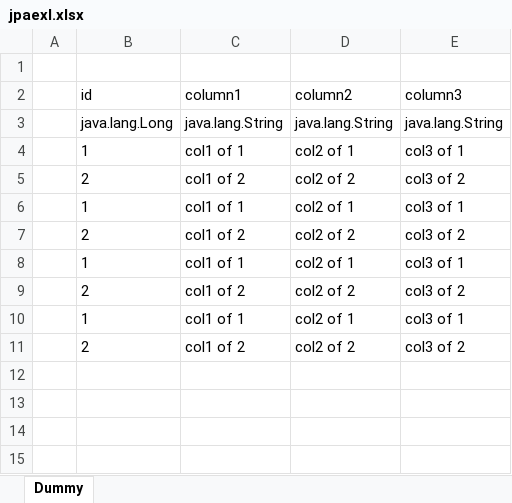
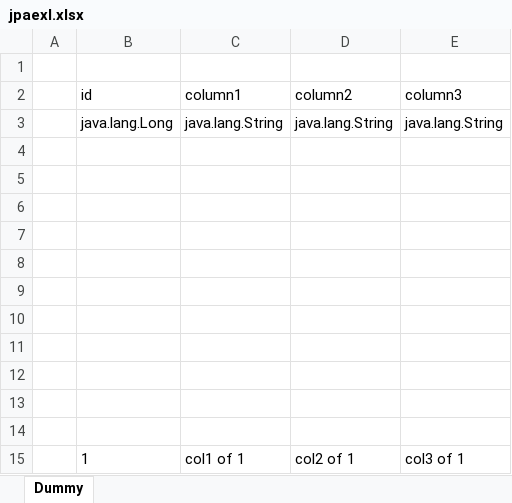
Before and after one commit to kidongYun/jpaexl, an Excel workbook: jpaexl.xlsx, sheet Dummy, drawn as a sheet; values as stored, in another font and other column widths than the file's, no borders; removed rows and columns are numbered as before the commit, all else as after; the diff names each change by its address in the sheet, - before the commit and + after, or states it on an @@ line.

```diff
--- a/jpaexl.xlsx (sheet Dummy)
+++ b/jpaexl.xlsx (sheet Dummy)
+row 4: (empty)
+row 5: (empty)
+row 6: (empty)
+row 7: (empty)
+row 8: (empty)
+row 9: (empty)
+row 10: (empty)
+row 11: (empty)
+row 12: (empty)
+row 13: (empty)
+row 14: (empty)
-row 5:  | 2 | col1 of 2 | col2 of 2 | col3 of 2
-row 6:  | 1 | col1 of 1 | col2 of 1 | col3 of 1
-row 7:  | 2 | col1 of 2 | col2 of 2 | col3 of 2
-row 8:  | 1 | col1 of 1 | col2 of 1 | col3 of 1
-row 9:  | 2 | col1 of 2 | col2 of 2 | col3 of 2
-row 10:  | 1 | col1 of 1 | col2 of 1 | col3 of 1
-row 11:  | 2 | col1 of 2 | col2 of 2 | col3 of 2
```
Also changed, not shown: 6 other files.
